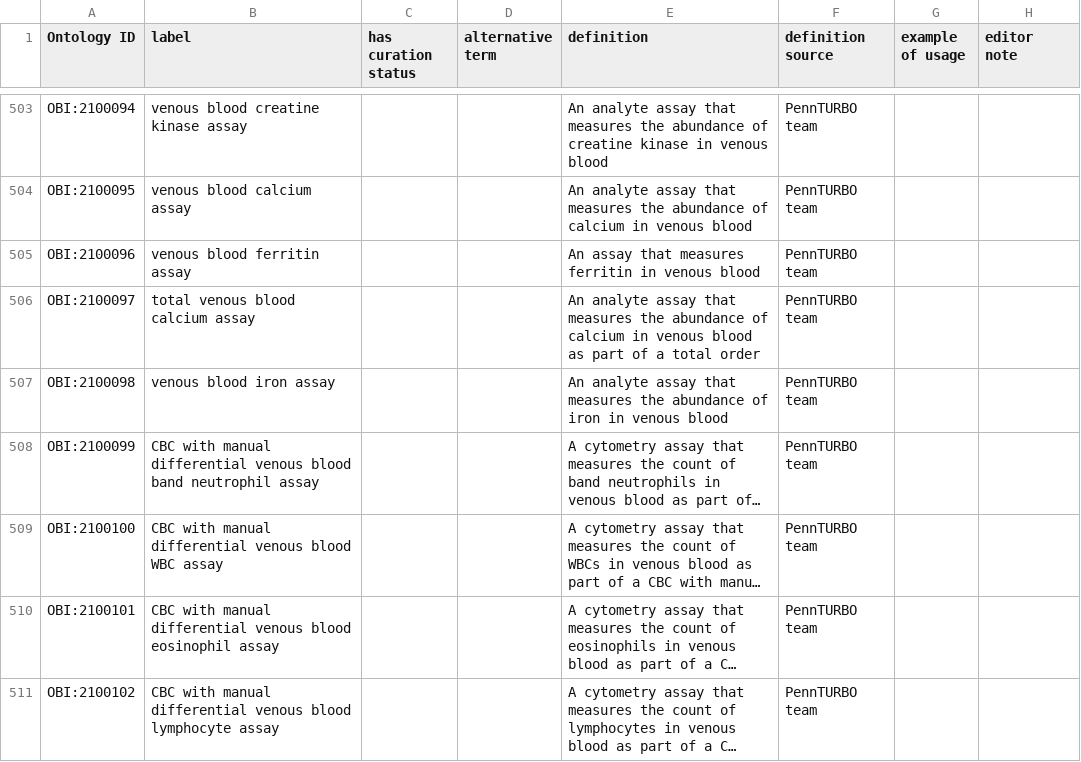
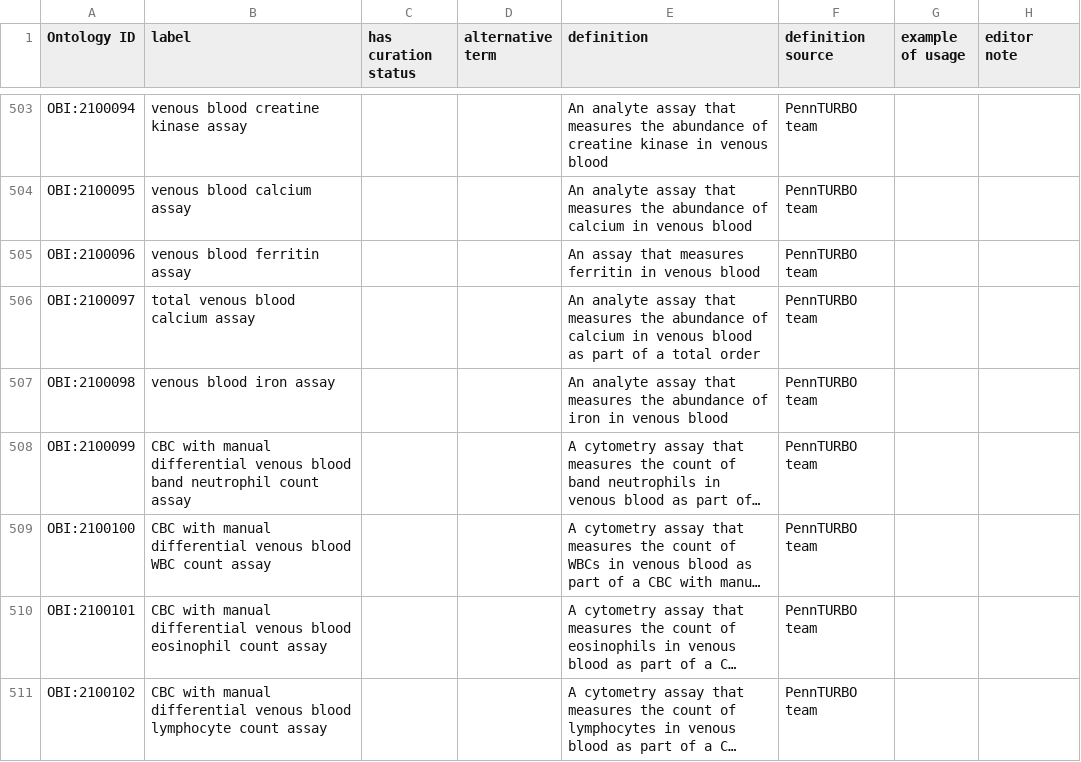
Before and after one commit to obi-ontology/obi, a TSV file: src/ontology/templates/assays.tsv, drawn as a sheet; only a part is shown, gaps mark what is left out; long unchanged cells end in …; the diff covers the shown part only; the diff names each change by its address in the sheet, - before the commit and + after, or states it on an @@ line.

Commit message:
Relabel 79 cytometry assays as 'count assay'

```diff
--- a/src/ontology/templates/assays.tsv
+++ b/src/ontology/templates/assays.tsv
-B508 (label): …band neutrophil assay
+B508 (label): …band neutrophil count assay
-B509 (label): …blood WBC assay
+B509 (label): …blood WBC count assay
-B510 (label): …blood eosinophil assay
+B510 (label): …blood eosinophil count assay
-B511 (label): …blood lymphocyte assay
+B511 (label): …blood lymphocyte count assay
```
Also changed, not shown: 75 edited cells elsewhere in this file, 1 other file.
